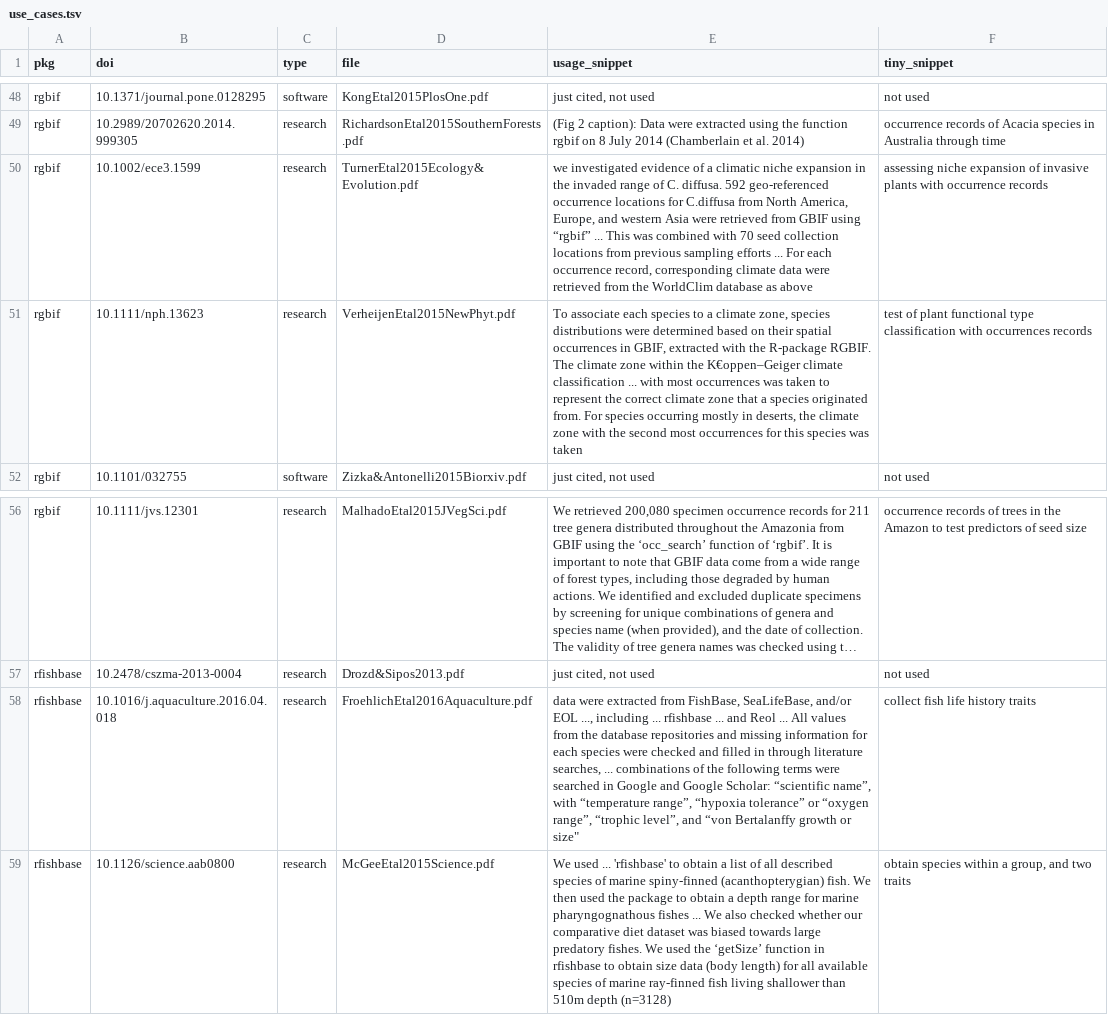
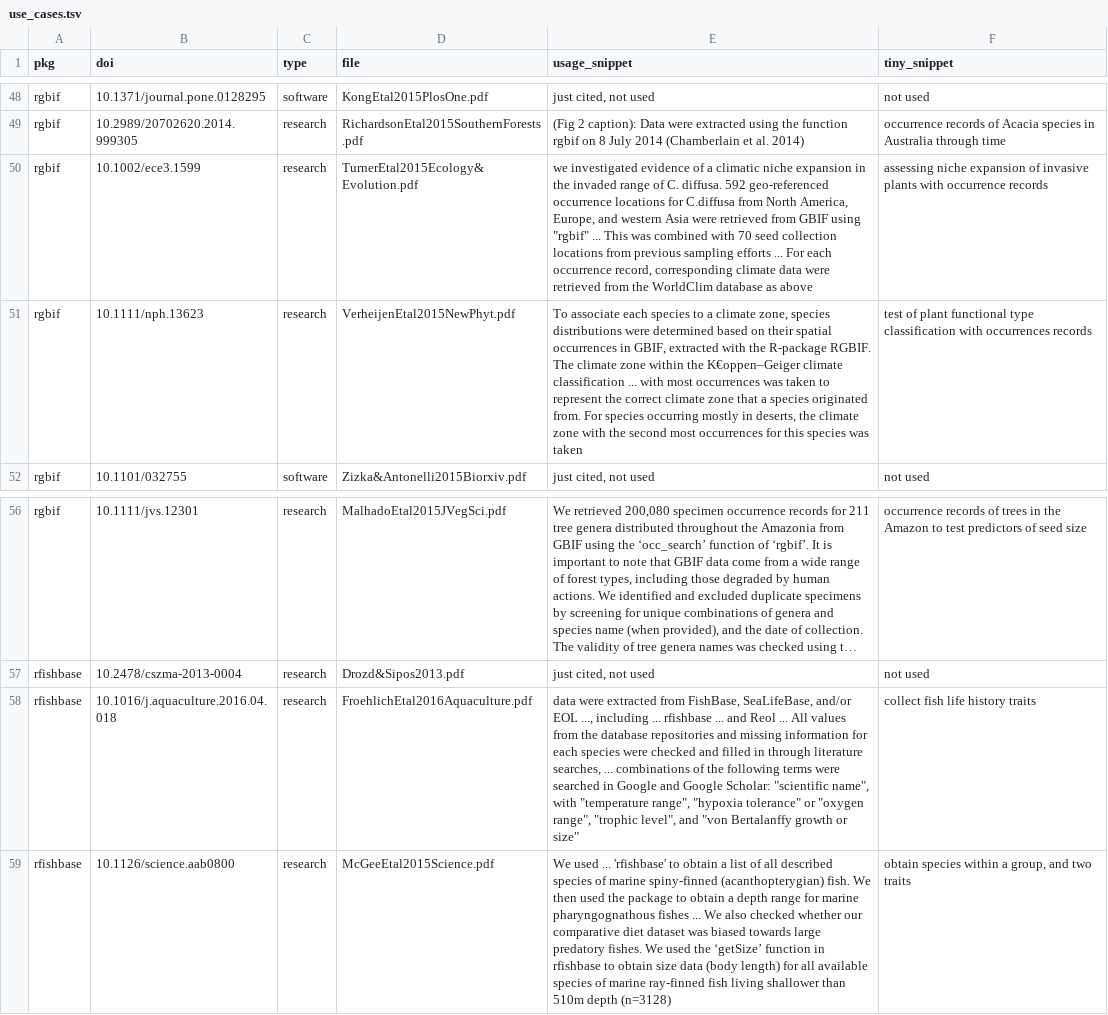
Before and after one commit to ropensci-org/ropensci_citations, a TSV file: use_cases.tsv, drawn as a sheet; only a part is shown, gaps mark what is left out; long unchanged cells end in …; the diff names each change by its address in the sheet, - before the commit and + after, or states it on an @@ line.

Commit message:
attmpe to fix quotes in use cases file

```diff
--- a/use_cases.tsv
+++ b/use_cases.tsv
-E50 (usage_snippet): …GBIF using “rgbif” ... This…
+E50 (usage_snippet): …GBIF using "rgbif" ... This…
-E58 (usage_snippet): …Google Scholar: “scientific name”, with “temperature range”, “hypoxia tolerance” or “oxygen range”, “trophic level”, and “von Bertalanffy growth…
+E58 (usage_snippet): …Google Scholar: "scientific name", with "temperature range", "hypoxia tolerance" or "oxygen range", "trophic level", and "von Bertalanffy growth…
```
